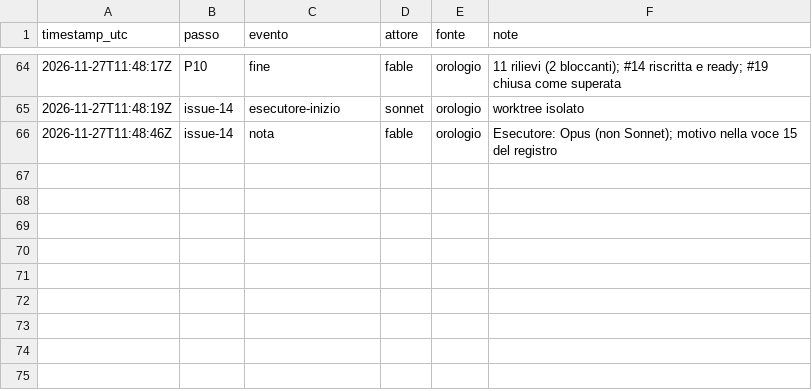
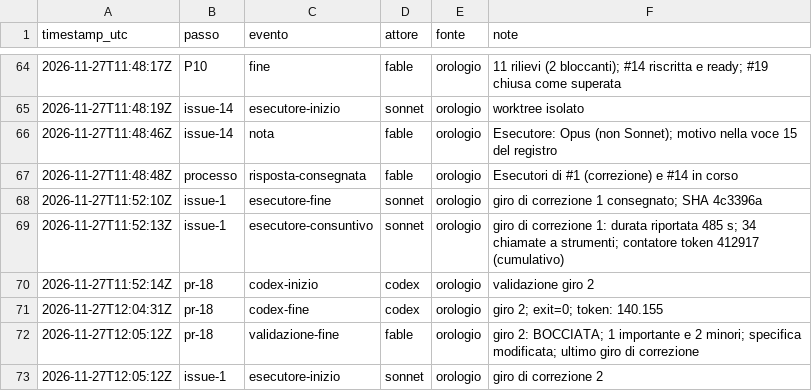
Before and after one commit to ltoscano/men-b-carddemo-java, a CSV file: paper/data/eventi.csv, drawn as a sheet; only a part is shown, gaps mark what is left out.

```diff
--- a/paper/data/eventi.csv
+++ b/paper/data/eventi.csv
@@ -66 +66,8 @@ timestamp_utc,passo,evento,attore,fonte,note
 2026-11-27T11:48:46Z,issue-14,nota,fable,orologio,Esecutore: Opus (non Sonnet); motivo nella voce 15 del registro
+2026-11-27T11:48:48Z,processo,risposta-consegnata,fable,orologio,Esecutori di #1 (correzione) e #14 in corso
+2026-11-27T11:52:10Z,issue-1,esecutore-fine,sonnet,orologio,giro di correzione 1 consegnato; SHA 4c3396a
+2026-11-27T11:52:13Z,issue-1,esecutore-consuntivo,sonnet,orologio,giro di correzione 1: durata riportata 485 s; 34 chiamate a strumenti; contatore token 412917 (cumulativo)
+2026-11-27T11:52:14Z,pr-18,codex-inizio,codex,orologio,validazione giro 2
+2026-11-27T12:04:31Z,pr-18,codex-fine,codex,orologio,giro 2; exit=0; token: 140.155
+2026-11-27T12:05:12Z,pr-18,validazione-fine,fable,orologio,giro 2: BOCCIATA; 1 importante e 2 minori; specifica modificata; ultimo giro di correzione
+2026-11-27T12:05:12Z,issue-1,esecutore-inizio,sonnet,orologio,giro di correzione 2
```
Also changed, not shown: 2 other files.
